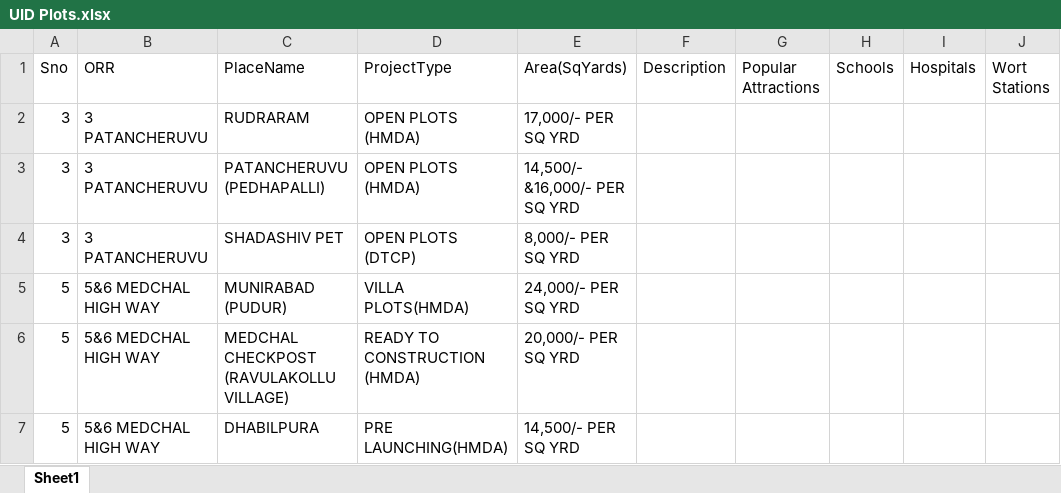
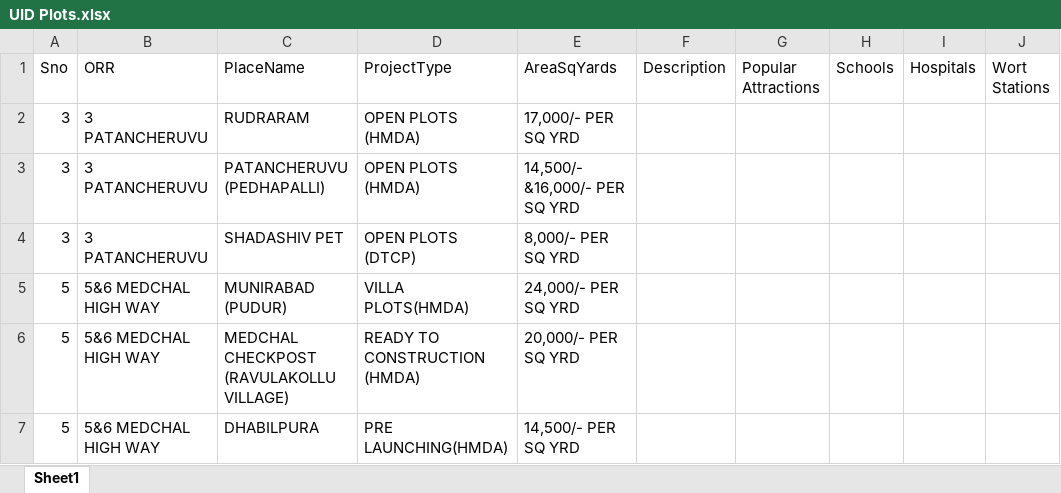
Before and after one commit to kothavishal1/Real-Estate, an Excel workbook: assets/files/UID Plots.xlsx, sheet Sheet1, drawn as a sheet; only a part is shown; values as stored, in another font and other column widths than the file's, no borders; the diff names each change by its address in the sheet, - before the commit and + after, or states it on an @@ line.

```diff
--- a/assets/files/UID Plots.xlsx (sheet Sheet1)
+++ b/assets/files/UID Plots.xlsx (sheet Sheet1)
-E1: Area(SqYards)
+E1: AreaSqYards
```
Also changed, not shown: 1 other file.
